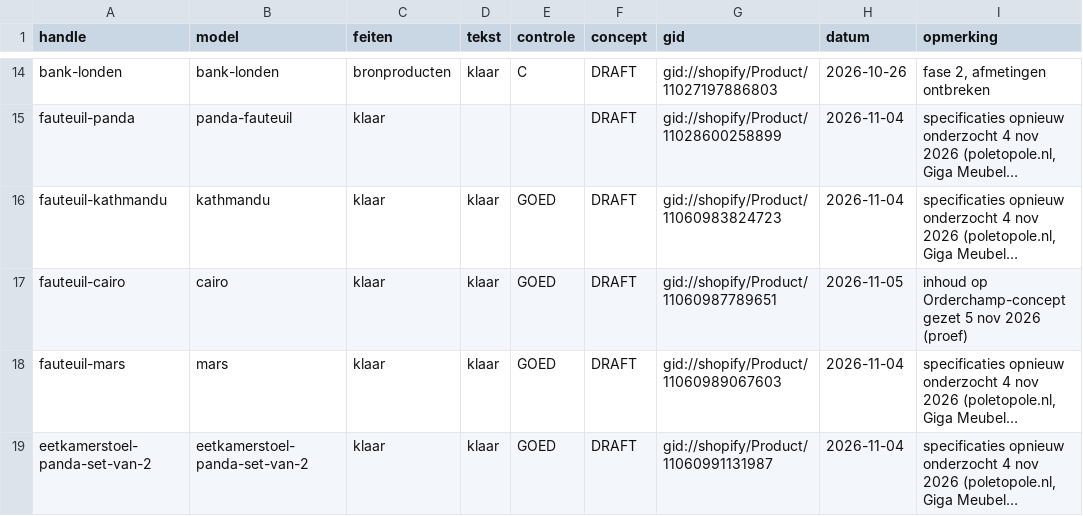
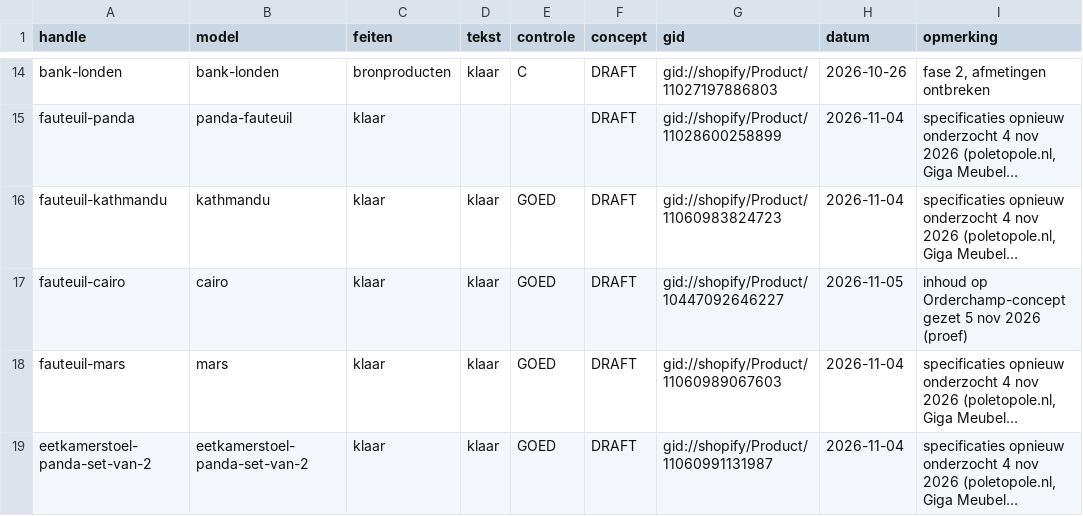
Before and after one commit to jeffreydj1996/Inhuys, a CSV file: data/status.csv, drawn as a sheet; only a part is shown, gaps mark what is left out; long unchanged cells end in …; the diff names each change by its address in the sheet, - before the commit and + after, or states it on an @@ line.

```diff
--- a/data/status.csv
+++ b/data/status.csv
-G17 (gid): gid://shopify/Product/11060987789651
+G17 (gid): gid://shopify/Product/10447092646227
```
Also changed, not shown: 1 other file.
